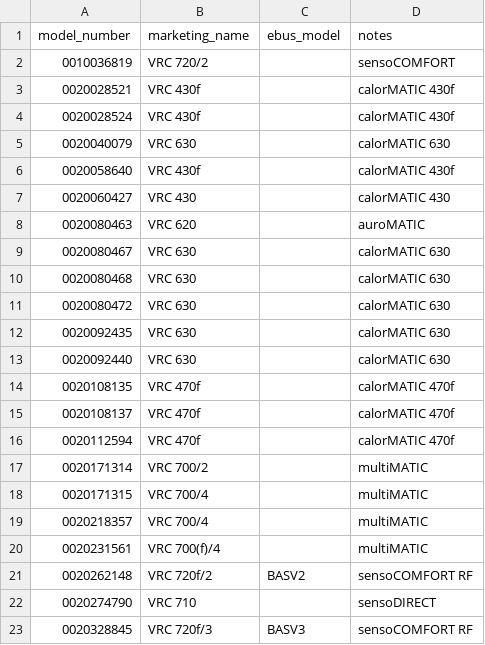
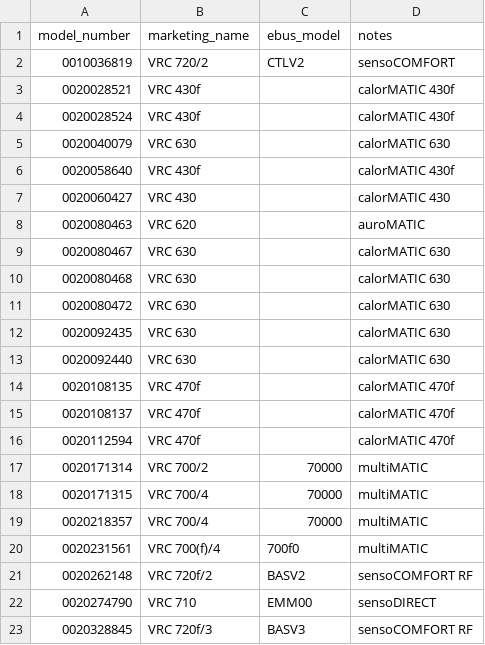
Before and after one commit to d3vi1/helianthus-vrc-explorer, a CSV file: data/models.csv, drawn as a sheet.

Commit message:
data: seed ebus_model codes for known model_numbers (#101)

```diff
--- a/data/models.csv
+++ b/data/models.csv
@@ -1,3 +1,3 @@
 model_number,marketing_name,ebus_model,notes
-0010036819,VRC 720/2,,sensoCOMFORT
+0010036819,VRC 720/2,CTLV2,sensoCOMFORT
 0020028521,VRC 430f,,calorMATIC 430f
@@ -16,8 +16,8 @@ model_number,marketing_name,ebus_model,notes
 0020112594,VRC 470f,,calorMATIC 470f
-0020171314,VRC 700/2,,multiMATIC
-0020171315,VRC 700/4,,multiMATIC
-0020218357,VRC 700/4,,multiMATIC
-0020231561,VRC 700(f)/4,,multiMATIC
+0020171314,VRC 700/2,70000,multiMATIC
+0020171315,VRC 700/4,70000,multiMATIC
+0020218357,VRC 700/4,70000,multiMATIC
+0020231561,VRC 700(f)/4,700f0,multiMATIC
 0020262148,VRC 720f/2,BASV2,sensoCOMFORT RF
-0020274790,VRC 710,,sensoDIRECT
+0020274790,VRC 710,EMM00,sensoDIRECT
 0020328845,VRC 720f/3,BASV3,sensoCOMFORT RF
```
Also changed, not shown: 1 other file.
